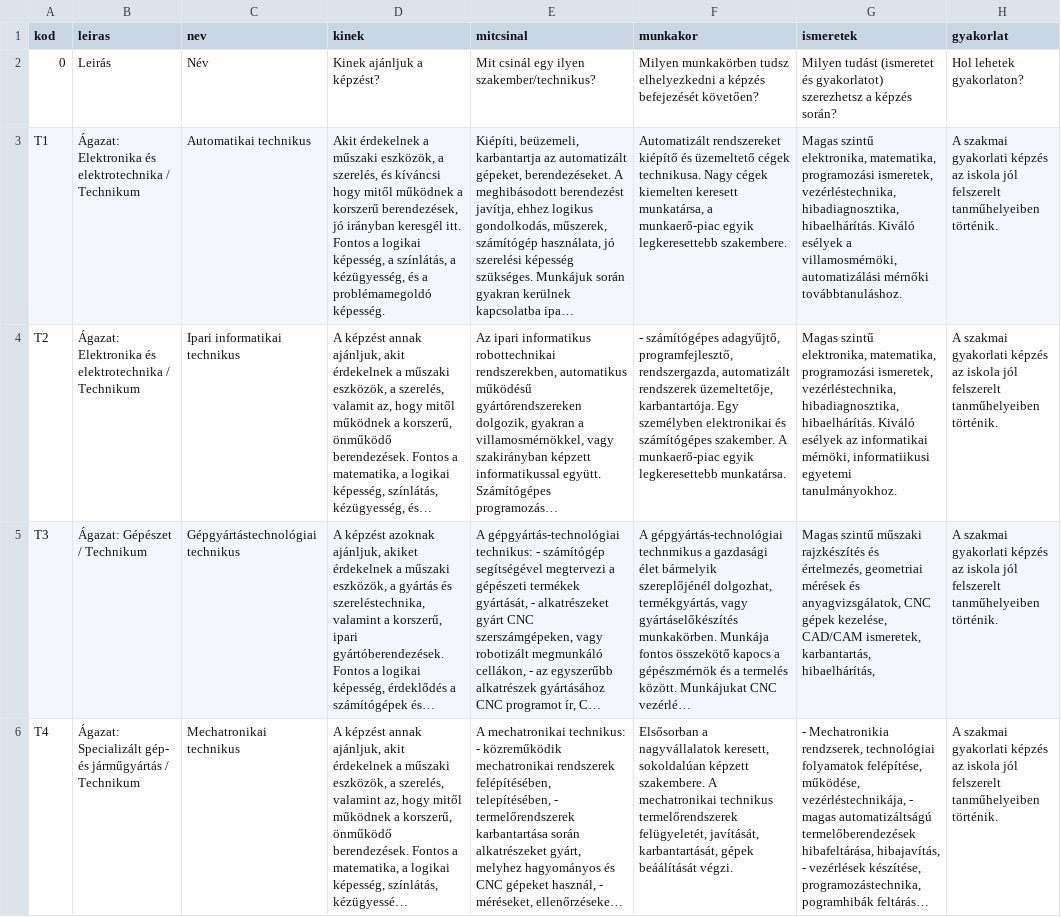
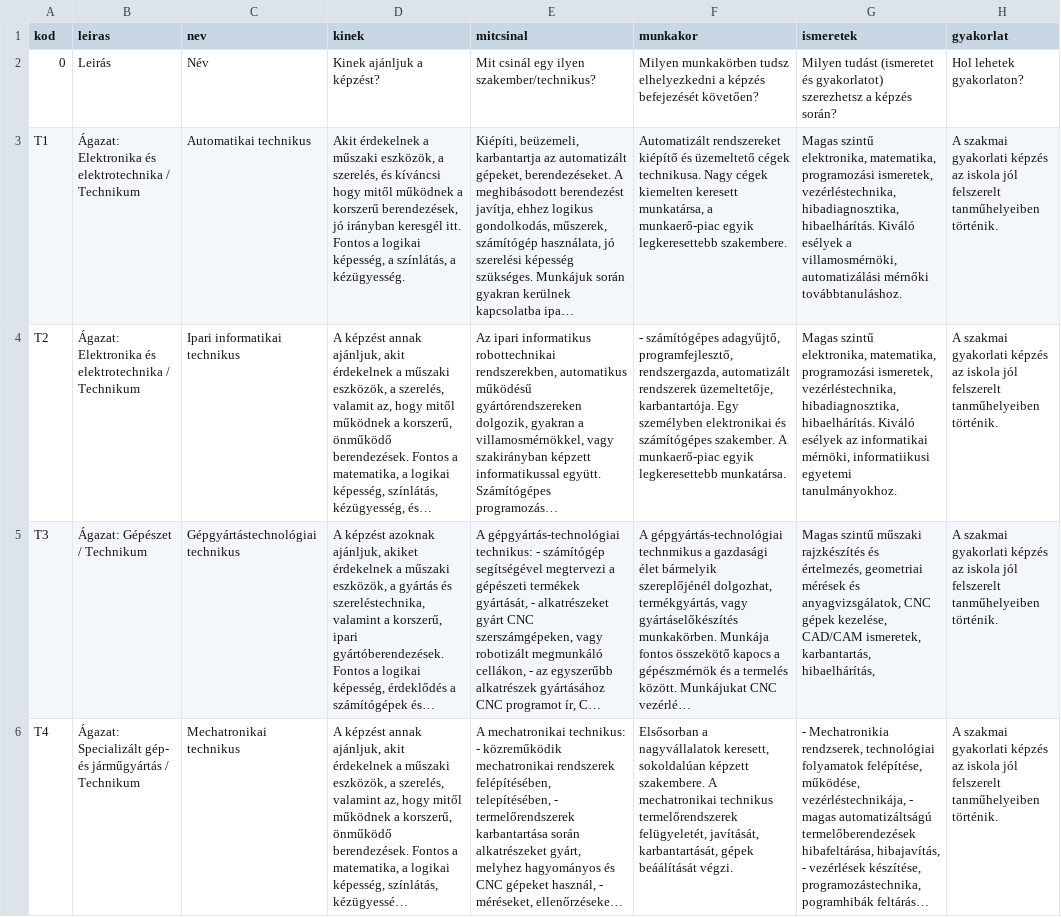
Before and after one commit to kszc-kando/api-teszt, a CSV file: reszletekKK.csv, drawn as a sheet; only a part is shown; long unchanged cells end in …; the diff names each change by its address in the sheet, - before the commit and + after, or states it on an @@ line.

Commit message:
*** KEZELŐFELÜLET UPDATE ***

```diff
--- a/reszletekKK.csv
+++ b/reszletekKK.csv
-D3 (kinek): …színlátás, a kézügyesség, és a problémamegoldó képesség.
+D3 (kinek): …színlátás, a kézügyesség.
```
